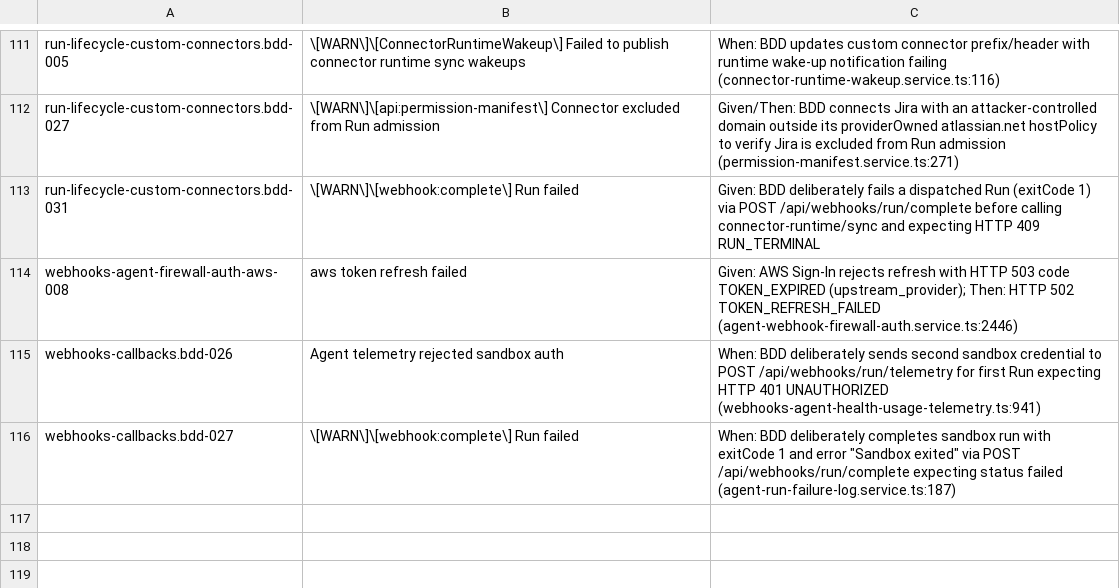
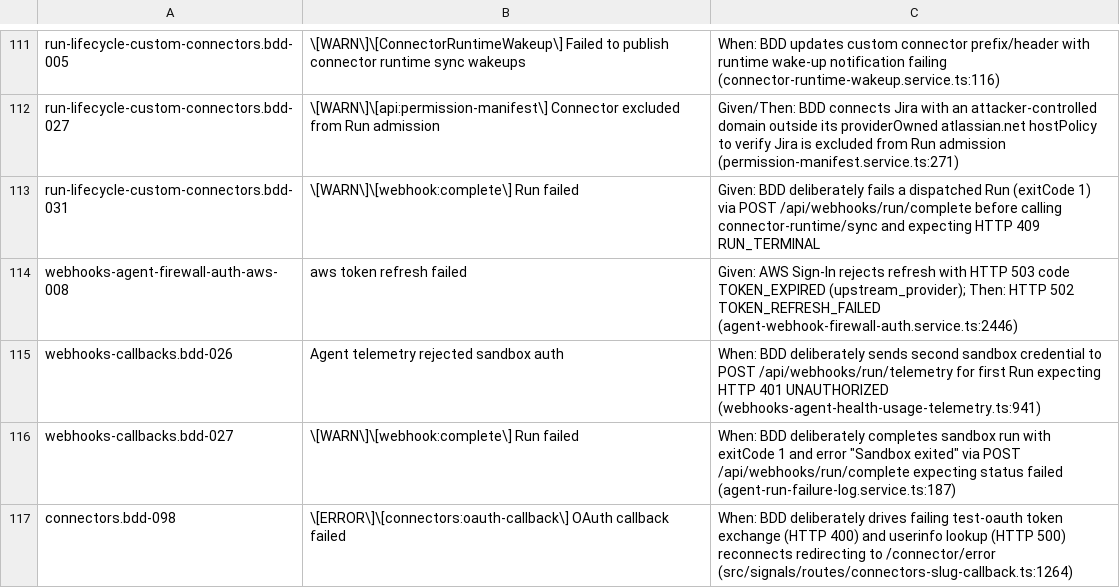
Before and after one commit to okou-ai/okou, a TSV file: turbo/apps/api/test-rebuild/gate-allow.tsv, drawn as a sheet; only a part is shown, gaps mark what is left out; the diff names each change by its address in the sheet, - before the commit and + after, or states it on an @@ line.

```diff
--- a/turbo/apps/api/test-rebuild/gate-allow.tsv
+++ b/turbo/apps/api/test-rebuild/gate-allow.tsv
+row 117: connectors.bdd-098 | \[ERROR\]\[connectors:oauth-callback\] OAuth callback failed | When: BDD deliberately drives failing test-oauth token exchange (HTTP 400) and userinfo lookup (HTTP 500) reconnects redirecting to /connector/error (src/signals/routes/connectors-slug-callback.ts:1264)
```
Also changed, not shown: turbo/apps/api/test-rebuild/rewrite.tsv, turbo/apps/api/test-rebuild/upstream-changes.tsv, 1 other file.
